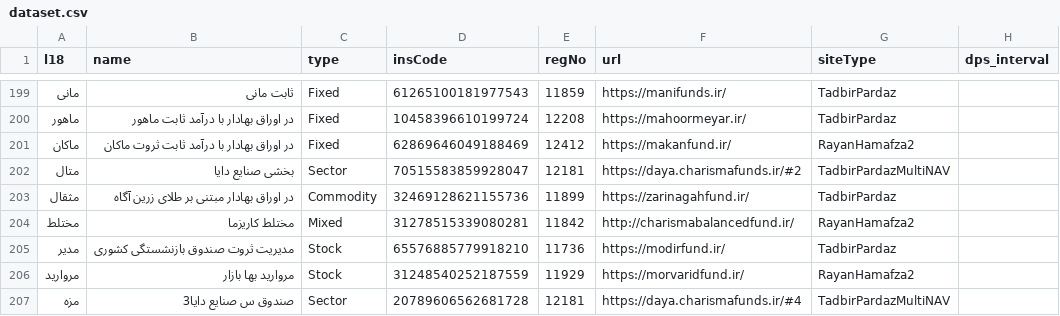
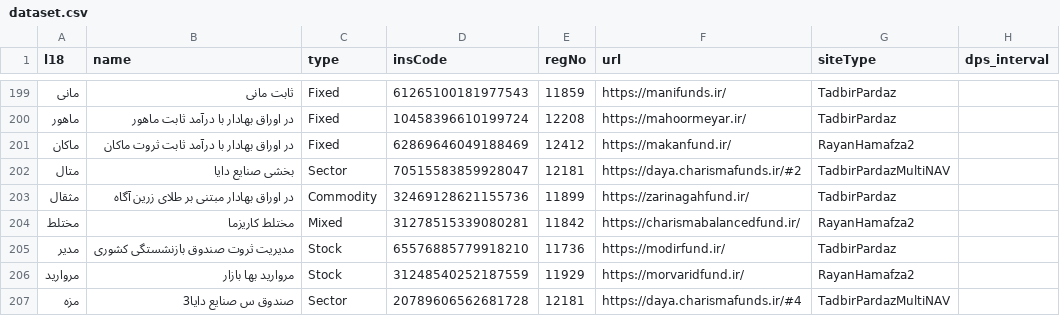
Before and after one commit to 5j9/iranetf, a CSV file: iranetf/dataset.csv, drawn as a sheet; only a part is shown, gaps mark what is left out.

Commit message:
https for charismabalancedfund

```diff
--- a/iranetf/dataset.csv
+++ b/iranetf/dataset.csv
@@ -203,3 +203,3 @@
 مثقال,در اوراق بهادار مبتنی بر طلای زرین آگاه,Commodity,32469128621155736,11899,https://zarinagahfund.ir/,TadbirPardaz,
-مختلط,مختلط کاریزما,Mixed,31278515339080281,11842,http://charismabalancedfund.ir/,RayanHamafza2,
+مختلط,مختلط کاریزما,Mixed,31278515339080281,11842,https://charismabalancedfund.ir/,RayanHamafza2,
 مدیر,مدیریت ثروت صندوق بازنشستگی کشوری,Stock,65576885779918210,11736,https://modirfund.ir/,TadbirPardaz,
```
